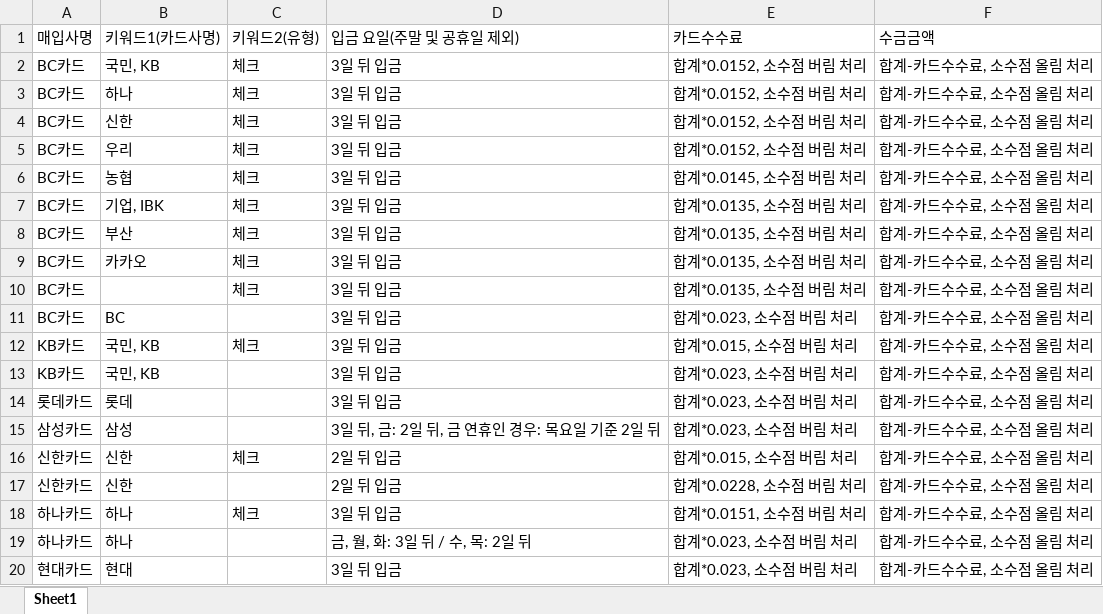
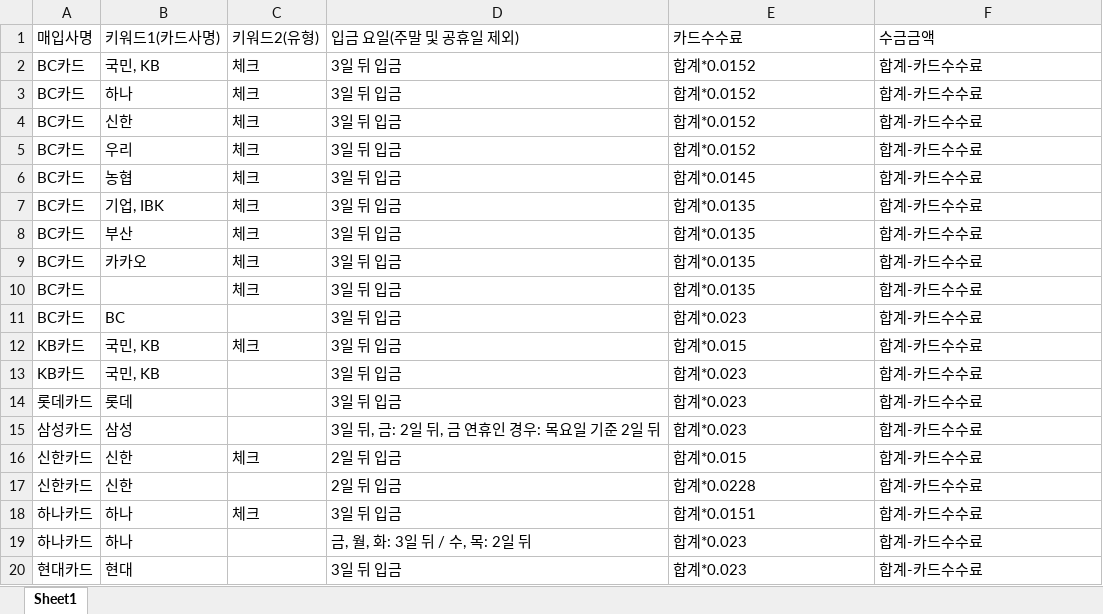
Before and after one commit to DMBRG/card-receipt-system, an Excel workbook: rules.xlsx, sheet Sheet1, drawn as a sheet; values as stored, in another font and other column widths than the file's, no borders; the diff names each change by its address in the sheet, - before the commit and + after, or states it on an @@ line.

```diff
--- a/rules.xlsx (sheet Sheet1)
+++ b/rules.xlsx (sheet Sheet1)
-E2:E5: 합계*0.0152, 소수점 버림 처리
+E2:E5: 합계*0.0152
-F2:F20: 합계-카드수수료, 소수점 올림 처리
+F2:F20: 합계-카드수수료
-E6: 합계*0.0145, 소수점 버림 처리
+E6: 합계*0.0145
-E7:E10: 합계*0.0135, 소수점 버림 처리
+E7:E10: 합계*0.0135
-E11: 합계*0.023, 소수점 버림 처리
+E11: 합계*0.023
-E12: 합계*0.015, 소수점 버림 처리
+E12: 합계*0.015
-E13:E15: 합계*0.023, 소수점 버림 처리
+E13:E15: 합계*0.023
-E16: 합계*0.015, 소수점 버림 처리
+E16: 합계*0.015
-E17: 합계*0.0228, 소수점 버림 처리
+E17: 합계*0.0228
-E18: 합계*0.0151, 소수점 버림 처리
+E18: 합계*0.0151
-E19:E20: 합계*0.023, 소수점 버림 처리
+E19:E20: 합계*0.023
```
Also changed, not shown: 1 other file.
